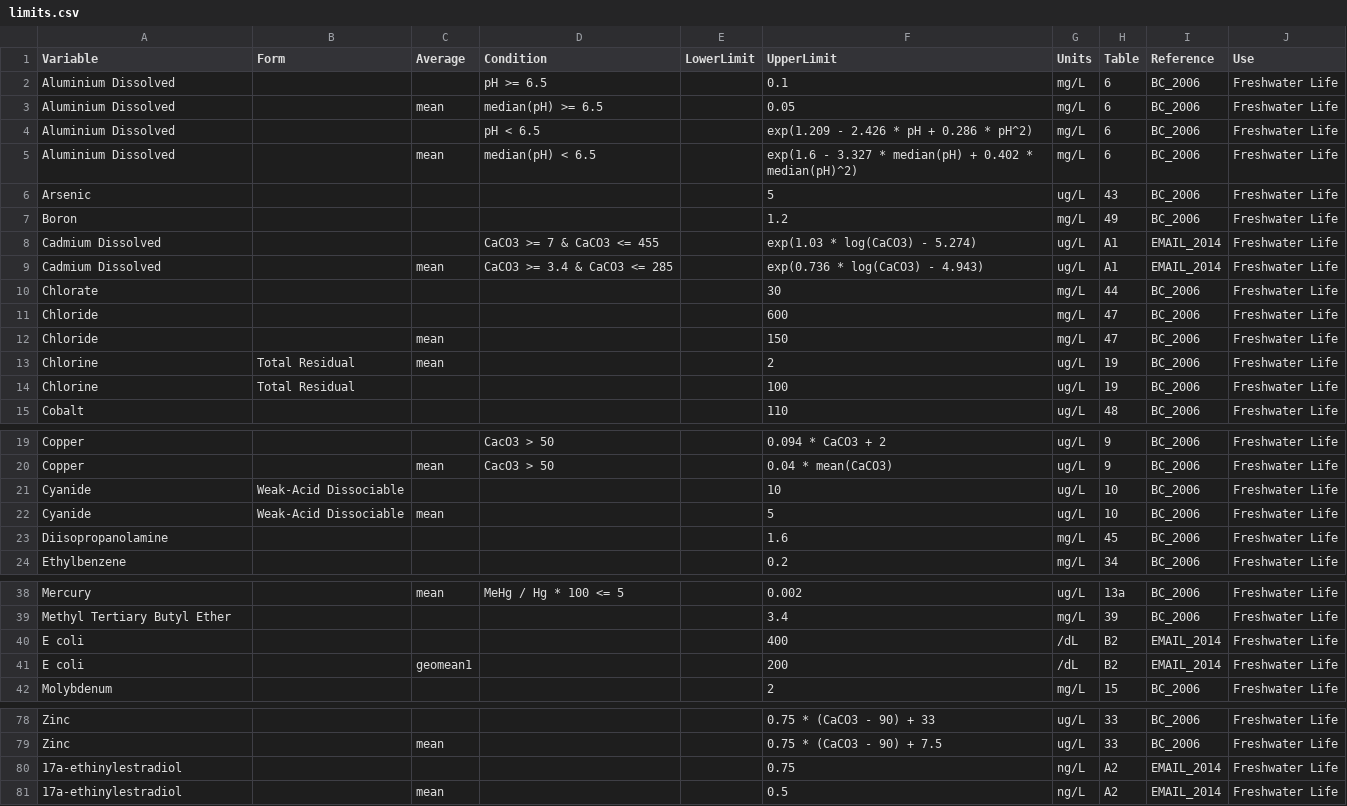
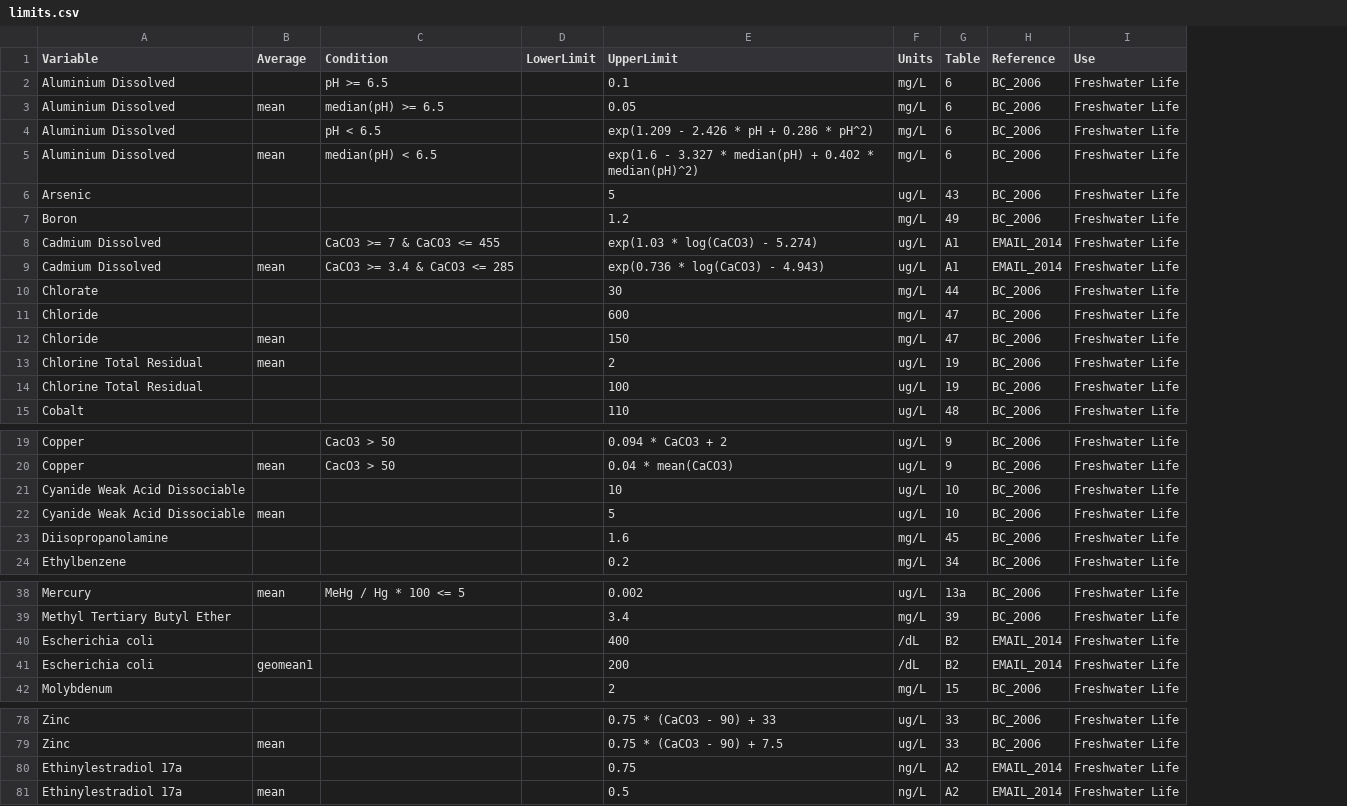
Before and after one commit to bcgov/wqbc, a CSV file: data-raw/limits.csv, drawn as a sheet; only a part is shown, gaps mark what is left out; the diff names each change by its address in the sheet, - before the commit and + after, or states it on an @@ line.

Commit message:
fraser has latest variables and units

```diff
--- a/data-raw/limits.csv
+++ b/data-raw/limits.csv
-column B (Form), rows 13-14: Total Residual | Total Residual; rows 21-22: Weak-Acid Dissociable | Weak-Acid Dissociable
-A13:A14 (Variable): Chlorine
+A13:A14 (Variable): Chlorine Total Residual
-A21:A22 (Variable): Cyanide
+A21:A22 (Variable): Cyanide Weak Acid Dissociable
-A40:A41 (Variable): E coli
+A40:A41 (Variable): Escherichia coli
-A80:A81 (Variable): 17a-ethinylestradiol
+A80:A81 (Variable): Ethinylestradiol 17a
```
Also changed, not shown: data-raw/codes.csv, 16 other files.
